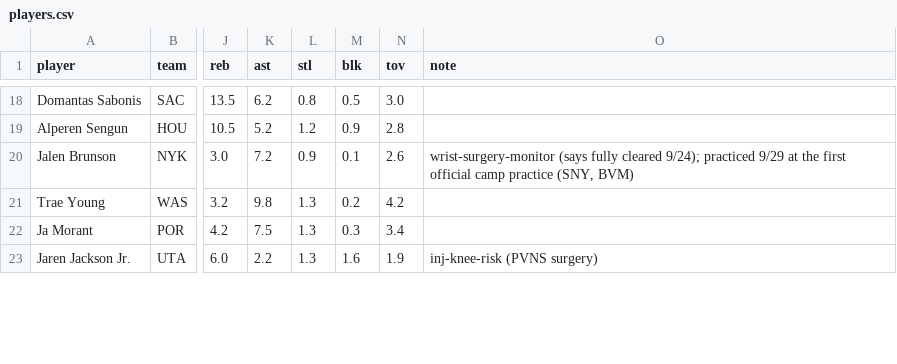
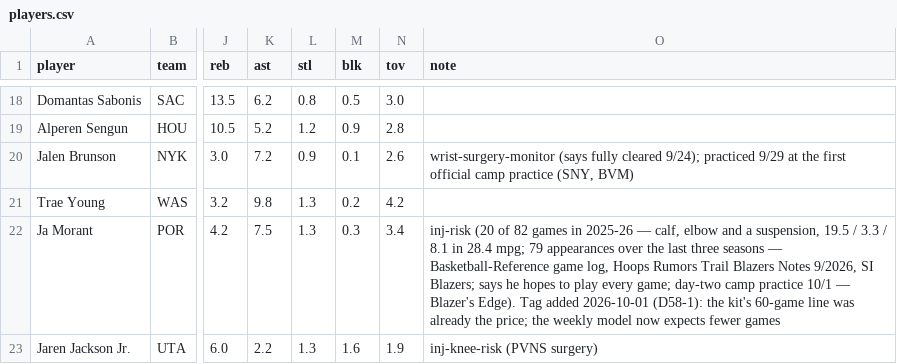
Before and after one commit to nic095layson/yahoo-fantasy-basketball, a CSV file: data/players.csv, drawn as a sheet; only a part is shown, gaps mark what is left out; the diff covers the shown part only; the diff names each change by its address in the sheet, - before the commit and + after, or states it on an @@ line.

```diff
--- a/data/players.csv
+++ b/data/players.csv
-O22 (note): (empty)
+O22 (note): inj-risk (20 of 82 games in 2025-26 — calf, elbow and a suspension, 19.5 / 3.3 / 8.1 in 28.4 mpg; 79 appearances over the last three seasons — Basketball-Reference game log, Hoops Rumors Trail Blazers Notes 9/2026, SI Blazers; says he hopes to play every game; day-two camp practice 10/1 — Blazer's Edge). Tag added 2026-10-01 (D58-1): the kit's 60-game line was already the price; the weekly model now expects fewer games
```
Also changed, not shown: 22 edited cells elsewhere in this file, data/kit-snapshot.csv, 7 other files.
